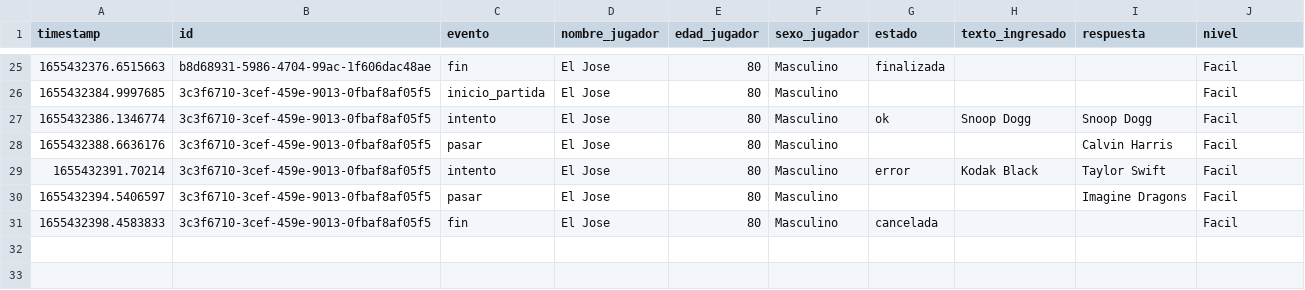
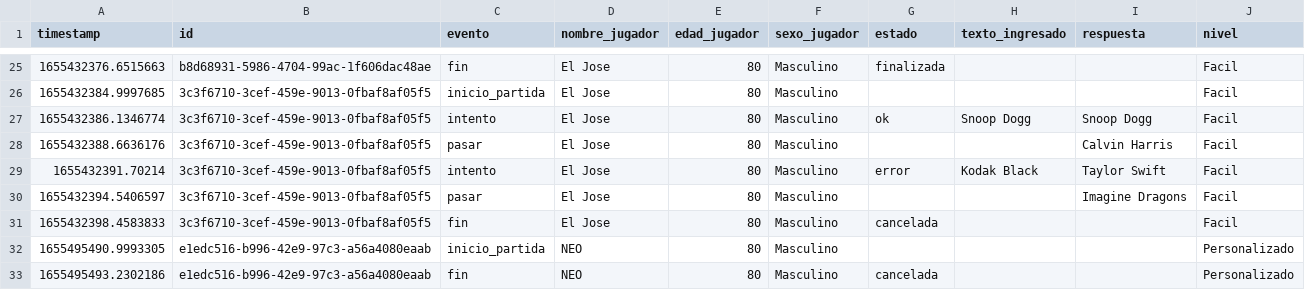
Before and after one commit to lucasAr9/Seminario-de-Python-trabajo-integrador, a CSV file: recursos/datos/notebooks/datos_de_jugadas.csv, drawn as a sheet; only a part is shown, gaps mark what is left out; the diff names each change by its address in the sheet, - before the commit and + after, or states it on an @@ line.

```diff
--- a/recursos/datos/notebooks/datos_de_jugadas.csv
+++ b/recursos/datos/notebooks/datos_de_jugadas.csv
+row 32: 1655495490.9993305 | e1edc516-b996-42e9-97c3-a56a4080eaab | inicio_partida | NEO | 80 | Masculino |  |  |  | Personalizado
+row 33: 1655495493.2302186 | e1edc516-b996-42e9-97c3-a56a4080eaab | fin | NEO | 80 | Masculino | cancelada |  |  | Personalizado
```
Also changed, not shown: 15 other files.
